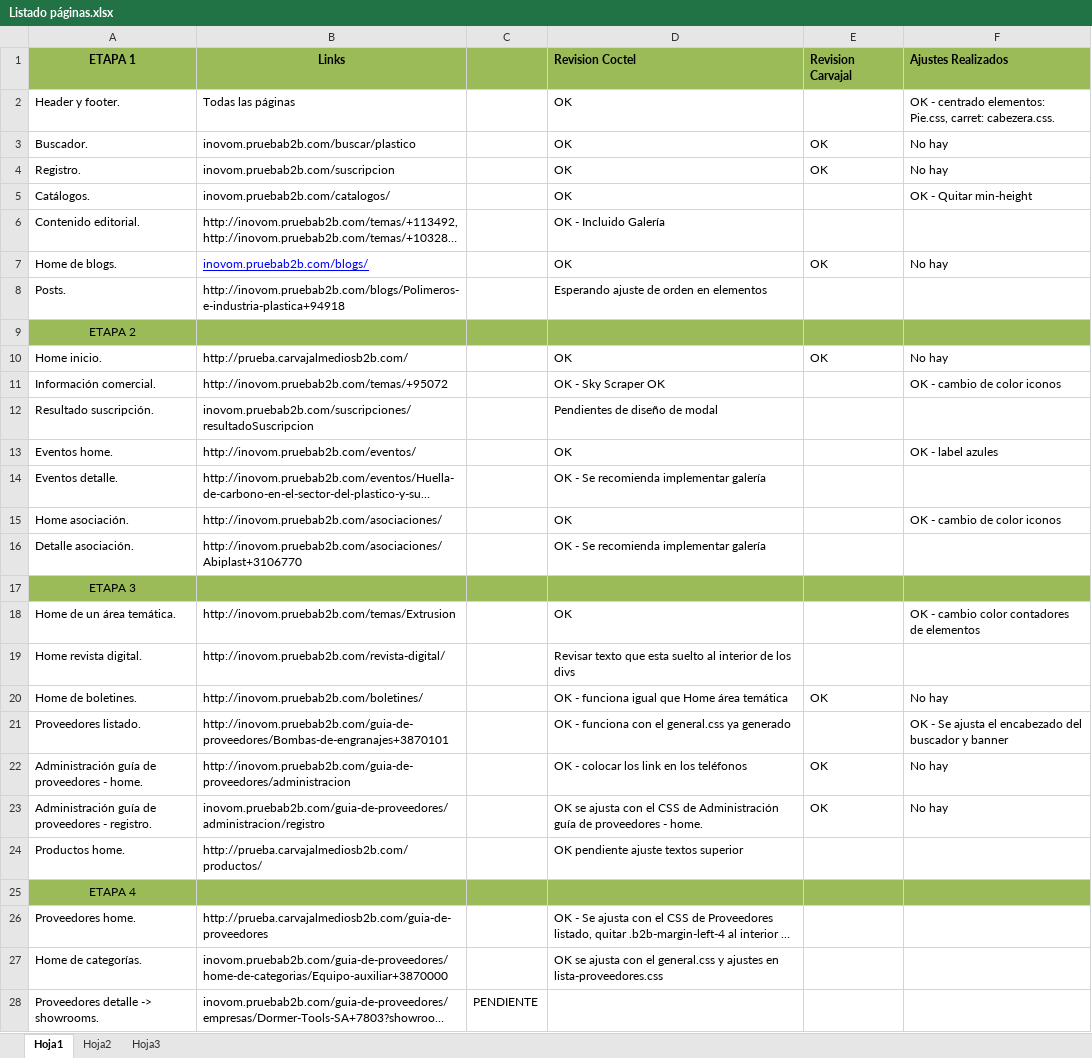
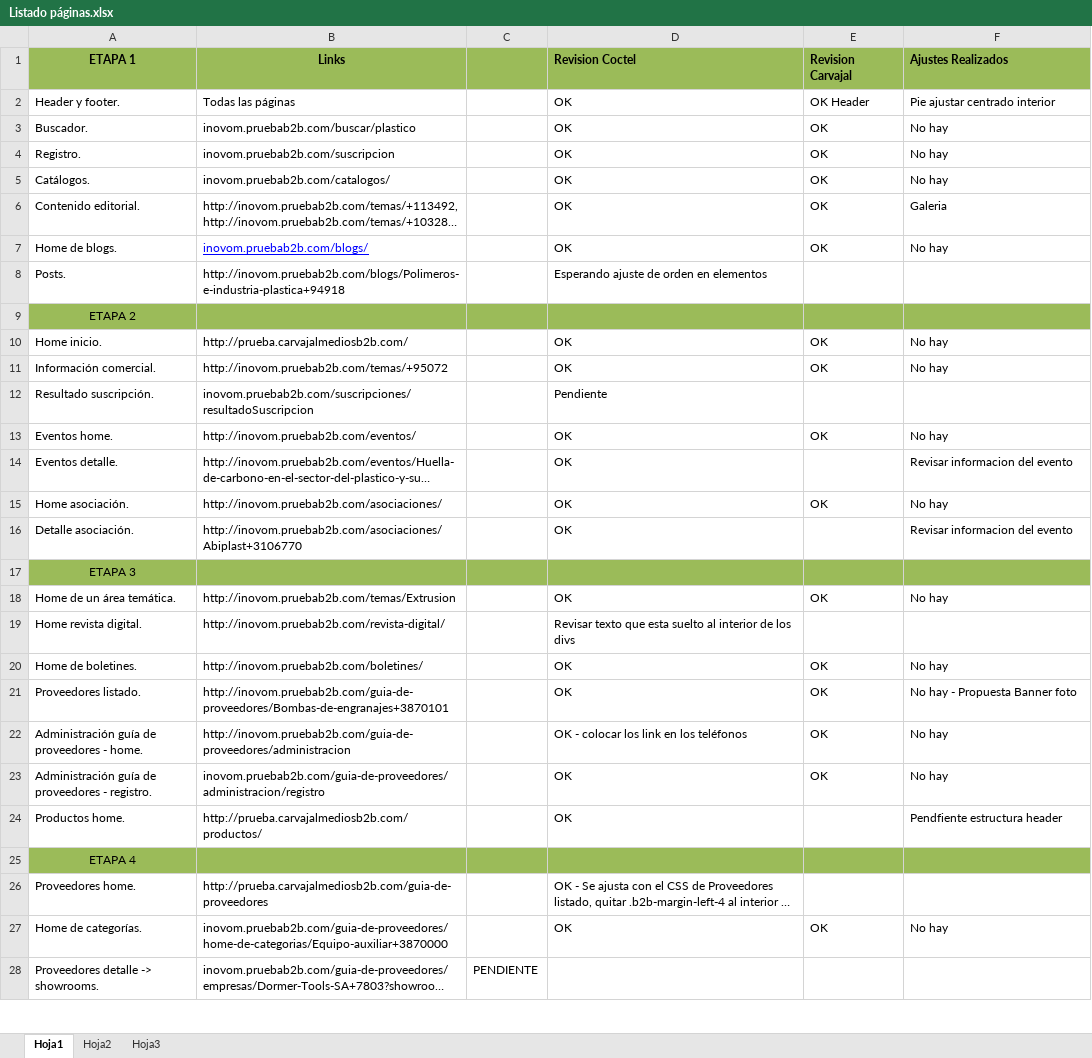
Before and after one commit to levelcode/carva, an Excel workbook: Listado páginas.xlsx, sheet Hoja1, drawn as a sheet; only a part is shown; long unchanged cells end in …; values as stored, in another font and other column widths than the file's, no borders; the diff covers the shown part only; the diff names each change by its address in the sheet, - before the commit and + after, or states it on an @@ line.

Commit message:
Excel con pendiente

```diff
--- a/Listado páginas.xlsx (sheet Hoja1)
+++ b/Listado páginas.xlsx (sheet Hoja1)
-E2 (Revision Carvajal): (empty)
+E2 (Revision Carvajal): OK Header
-F2 (Ajustes Realizados): OK - centrado elementos: Pie.css, carret: cabezera.css.
+F2 (Ajustes Realizados): Pie ajustar centrado interior
-E5:E6 (Revision Carvajal): (empty)
+E5:E6 (Revision Carvajal): OK
-F5 (Ajustes Realizados): OK - Quitar min-height
+F5 (Ajustes Realizados): No hay
-D6 (Revision Coctel): OK - Incluido Galería
+D6 (Revision Coctel): OK
-F6 (Ajustes Realizados): (empty)
+F6 (Ajustes Realizados): Galeria
-D11 (Revision Coctel): OK - Sky Scraper OK
+D11 (Revision Coctel): OK
-E11 (Revision Carvajal): (empty)
+E11 (Revision Carvajal): OK
-F11 (Ajustes Realizados): OK - cambio de color iconos
+F11 (Ajustes Realizados): No hay
-D12 (Revision Coctel): Pendientes de diseño de modal
+D12 (Revision Coctel): Pendiente
-E13 (Revision Carvajal): (empty)
+E13 (Revision Carvajal): OK
-F13 (Ajustes Realizados): OK - label azules
+F13 (Ajustes Realizados): No hay
-D14 (Revision Coctel): OK - Se recomienda implementar galería
+D14 (Revision Coctel): OK
-F14 (Ajustes Realizados): (empty)
+F14 (Ajustes Realizados): Revisar informacion del evento
-E15 (Revision Carvajal): (empty)
+E15 (Revision Carvajal): OK
-F15 (Ajustes Realizados): OK - cambio de color iconos
+F15 (Ajustes Realizados): No hay
-D16 (Revision Coctel): OK - Se recomienda implementar galería
+D16 (Revision Coctel): OK
-F16 (Ajustes Realizados): (empty)
+F16 (Ajustes Realizados): Revisar informacion del evento
-E18 (Revision Carvajal): (empty)
+E18 (Revision Carvajal): OK
-F18 (Ajustes Realizados): OK - cambio color contadores de elementos
+F18 (Ajustes Realizados): No hay
-D20 (Revision Coctel): OK - funciona igual que Home área temática
+D20 (Revision Coctel): OK
-D21 (Revision Coctel): OK - funciona con el general.css ya generado
+D21 (Revision Coctel): OK
-E21 (Revision Carvajal): (empty)
+E21 (Revision Carvajal): OK
-F21 (Ajustes Realizados): OK - Se ajusta el encabezado del buscador y banner
+F21 (Ajustes Realizados): No hay - Propuesta Banner foto
-D23 (Revision Coctel): OK se ajusta con el CSS de Administración guía de proveedores - home.
+D23 (Revision Coctel): OK
-D24 (Revision Coctel): OK pendiente ajuste textos superior
+D24 (Revision Coctel): OK
-F24 (Ajustes Realizados): (empty)
+F24 (Ajustes Realizados): Pendfiente estructura header
-D27 (Revision Coctel): OK se ajusta con el general.css y ajustes en lista-proveedores.css
+D27 (Revision Coctel): OK
-E27 (Revision Carvajal): (empty)
+E27 (Revision Carvajal): OK
-F27 (Ajustes Realizados): (empty)
+F27 (Ajustes Realizados): No hay
```
Also changed, not shown: 1 edited cell elsewhere in this sheet.
